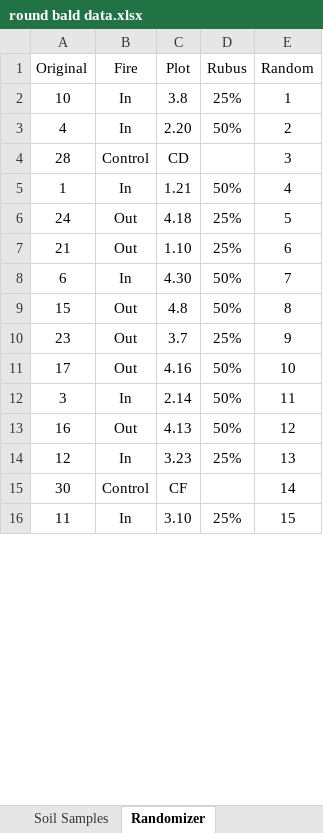
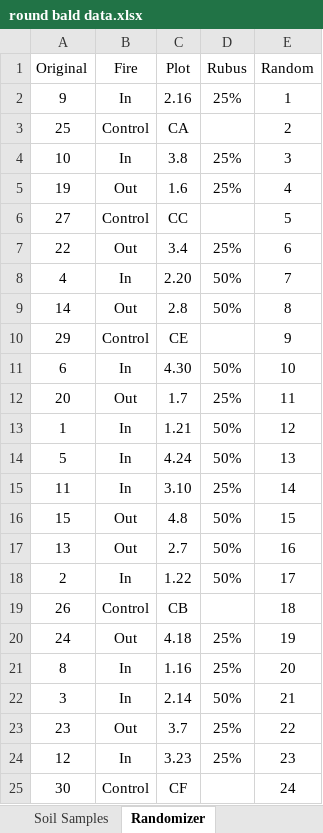
Before and after one commit to nottedy94/thesis, an Excel workbook: round bald data.xlsx, sheet Randomizer, drawn as a sheet; only a part is shown; values as stored, in another font and other column widths than the file's, no borders; removed rows and columns are numbered as before the commit, all else as after; the diff covers the shown part only; the diff names each change by its address in the sheet, - before the commit and + after, or states it on an @@ line.

```diff
--- a/round bald data.xlsx (sheet Randomizer)
+++ b/round bald data.xlsx (sheet Randomizer)
+row 2: 9 | In | 2.16 | 25% | 1
+row 3: 25 | Control | CA |  | 2
-E4 (Random): 1
+E4 (Random): 3
+row 5: 19 | Out | 1.6 | 25% | 4
+row 6: 27 | Control | CC |  | 5
+row 7: 22 | Out | 3.4 | 25% | 6
-E8 (Random): 2
+E8 (Random): 7
-row 4: 28 | Control | CD |  | 3
-row 5: 1 | In | 1.21 | 50% | 4
-row 6: 24 | Out | 4.18 | 25% | 5
-row 7: 21 | Out | 1.10 | 25% | 6
+row 9: 14 | Out | 2.8 | 50% | 8
+row 10: 29 | Control | CE |  | 9
-E11 (Random): 7
+E11 (Random): 10
+row 12: 20 | Out | 1.7 | 25% | 11
+row 13: 1 | In | 1.21 | 50% | 12
+row 14: 5 | In | 4.24 | 50% | 13
+row 15: 11 | In | 3.10 | 25% | 14
-E16 (Random): 8
+E16 (Random): 15
-row 10: 23 | Out | 3.7 | 25% | 9
-row 11: 17 | Out | 4.16 | 50% | 10
+row 17: 13 | Out | 2.7 | 50% | 16
+row 18: 2 | In | 1.22 | 50% | 17
+row 19: 26 | Control | CB |  | 18
+row 20: 24 | Out | 4.18 | 25% | 19
+row 21: 8 | In | 1.16 | 25% | 20
-E22 (Random): 11
+E22 (Random): 21
-row 13: 16 | Out | 4.13 | 50% | 12
+row 23: 23 | Out | 3.7 | 25% | 22
-E24 (Random): 13
+E24 (Random): 23
-E25 (Random): 14
+E25 (Random): 24
-row 16: 11 | In | 3.10 | 25% | 15
```
Also changed, not shown: 4 added rows, 13 removed rows and 3 edited cells elsewhere in this sheet, 2 other files.
